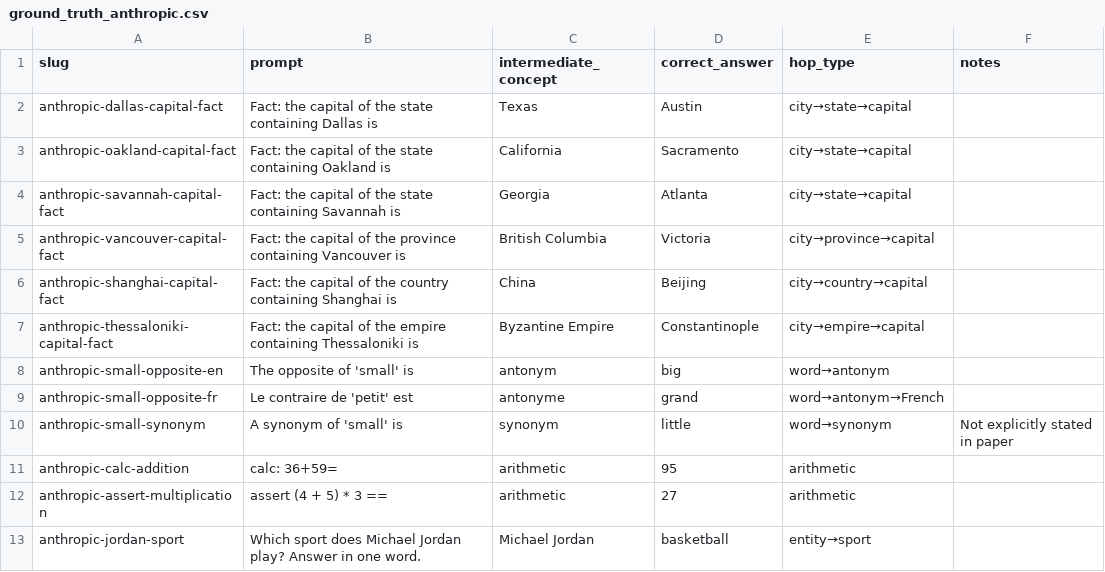
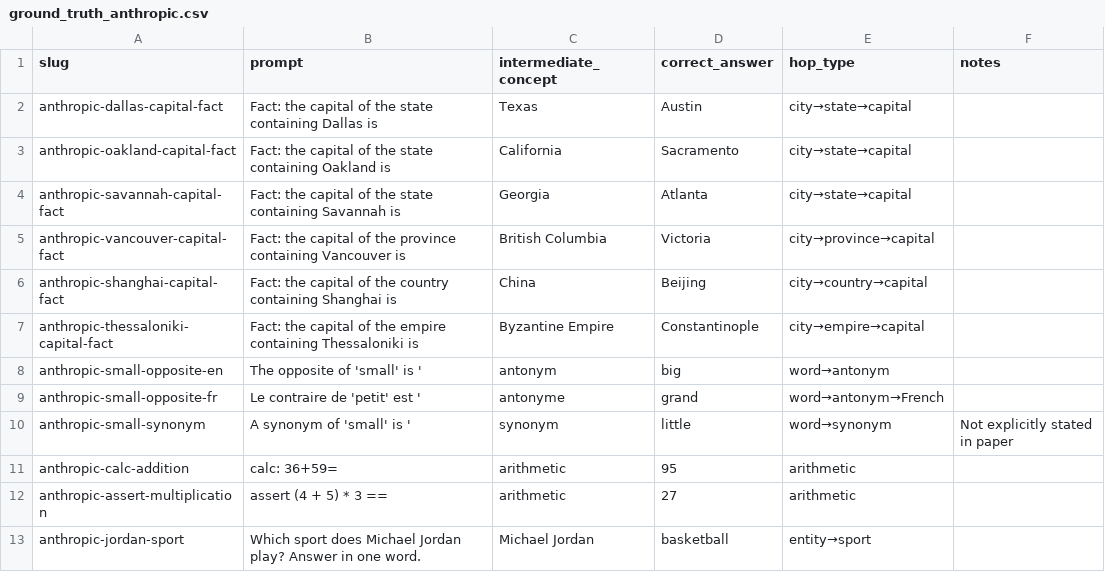
Before and after one commit to maxh119Z/circuit-tracer-automation, a CSV file: prompts/ground_truth_anthropic.csv, drawn as a sheet; only a part is shown.

```diff
--- a/prompts/ground_truth_anthropic.csv
+++ b/prompts/ground_truth_anthropic.csv
@@ -7,5 +7,5 @@ anthropic-shanghai-capital-fact,Fact: the capital of the country containing Shan
 anthropic-thessaloniki-capital-fact,Fact: the capital of the empire containing Thessaloniki is,Byzantine Empire,Constantinople,city→empire→capital,
-anthropic-small-opposite-en,The opposite of 'small' is,antonym,big,word→antonym,
-anthropic-small-opposite-fr,Le contraire de 'petit' est,antonyme,grand,word→antonym→French,
-anthropic-small-synonym,A synonym of 'small' is,synonym,little,word→synonym,Not explicitly stated in paper
+anthropic-small-opposite-en,The opposite of 'small' is ',antonym,big,word→antonym,
+anthropic-small-opposite-fr,Le contraire de 'petit' est ',antonyme,grand,word→antonym→French,
+anthropic-small-synonym,A synonym of 'small' is ',synonym,little,word→synonym,Not explicitly stated in paper
 anthropic-calc-addition,calc: 36+59=,arithmetic,95,arithmetic,
```
Also changed, not shown: prompts/ground_truth_capital.csv, prompts/ground_truth_wikipedia.csv, 24 other files.
